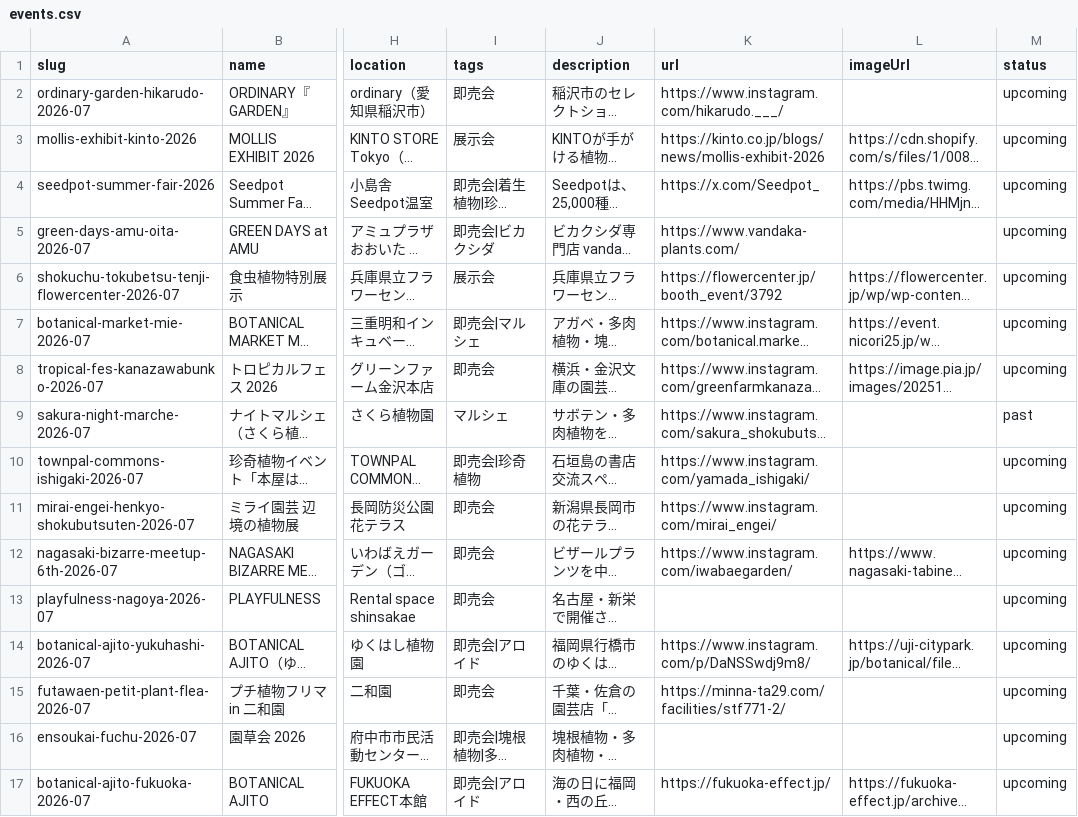
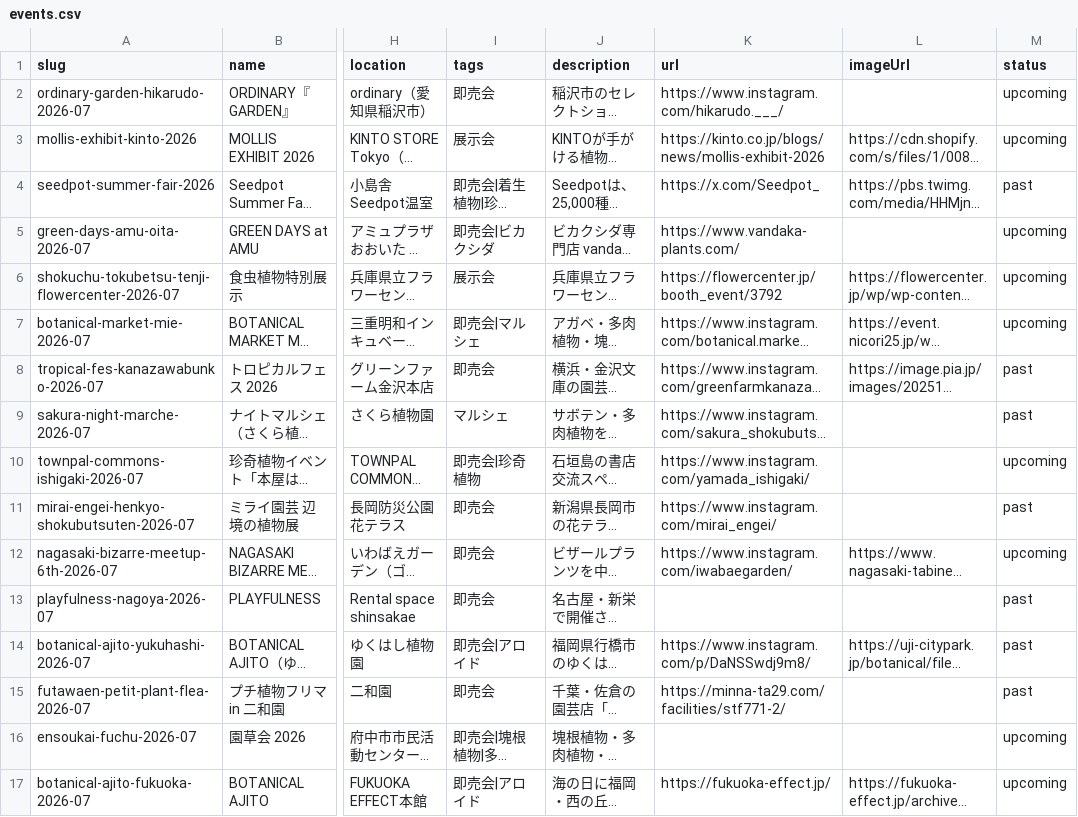
Before and after one commit to mezack0520/agave-navi, a CSV file: events.csv, drawn as a sheet; only a part is shown, gaps mark what is left out; long unchanged cells end in …; the diff names each change by its address in the sheet, - before the commit and + after, or states it on an @@ line.

```diff
--- a/events.csv
+++ b/events.csv
-M4 (status): upcoming
+M4 (status): past
-M8 (status): upcoming
+M8 (status): past
-M11 (status): upcoming
+M11 (status): past
-M13:M15 (status): upcoming
+M13:M15 (status): past
```
Also changed, not shown: 32 other files.
